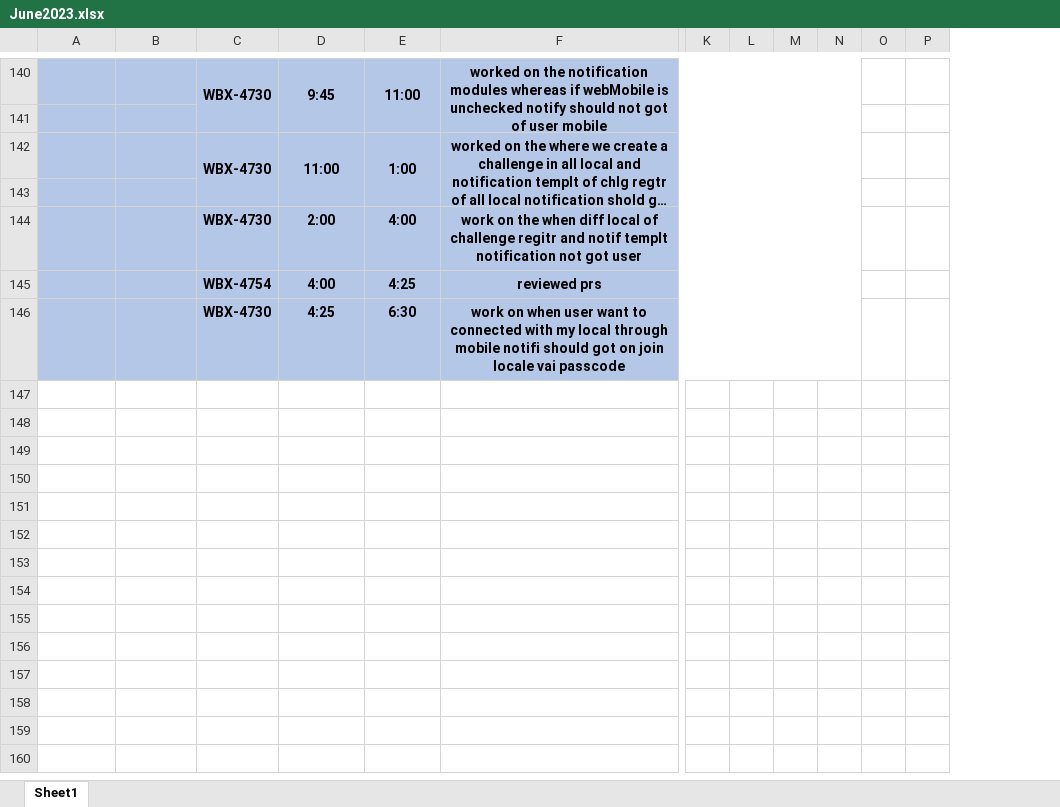
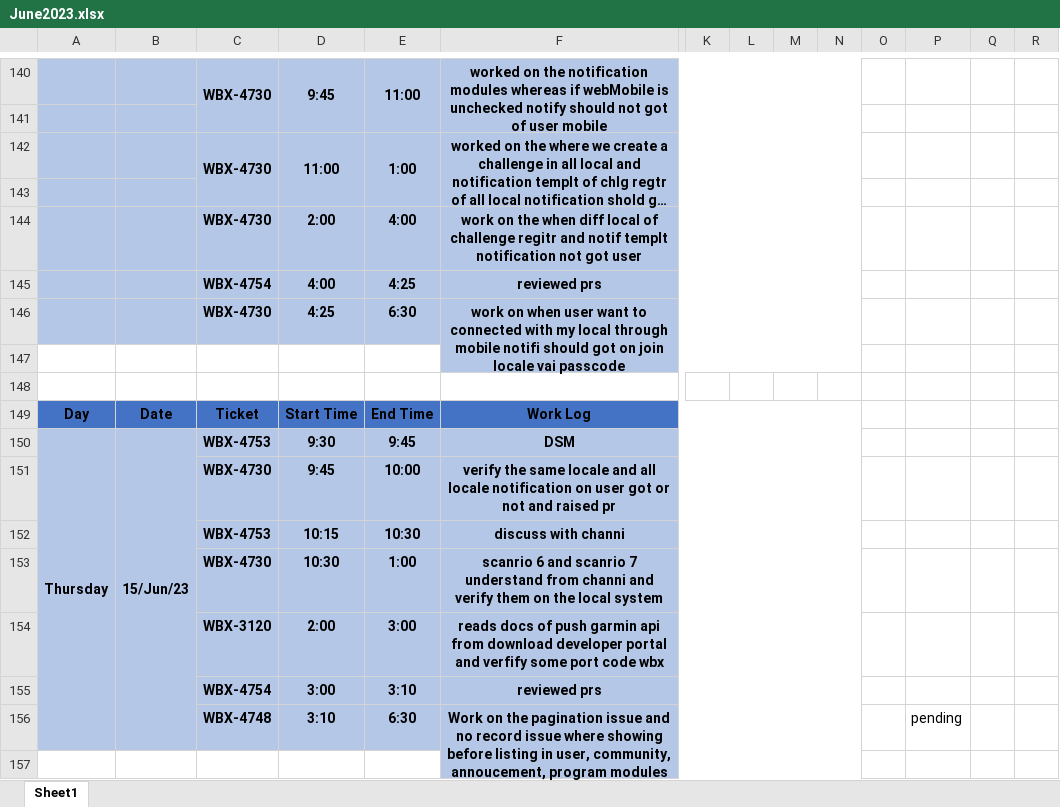
Before and after one commit to ankitkumargits/lmd2023dsr, an Excel workbook: 06_june/June2023.xlsx, sheet Sheet1, drawn as a sheet; only a part is shown, gaps mark what is left out; long unchanged cells end in …; values as stored, in another font and other column widths than the file's, no borders; rows hold the shown columns only; the diff covers the shown part only; the diff names each change by its address in the sheet, - before the commit and + after, or states it on an @@ line.

Commit message:
dsr 16 june

```diff
--- a/06_june/June2023.xlsx (sheet Sheet1)
+++ b/06_june/June2023.xlsx (sheet Sheet1)
+column P, empty
+column R, empty
+row 147: (empty)
+row 148: (empty)
+row 149: Day | Date | Ticket | Start Time | End Time | Work Log
+row 150: Thursday | 15/Jun/23 | WBX-4753 | 9:30 | 9:45 | DSM
+row 151:  |  | WBX-4730 | 9:45 | 10:00 | verify the same locale and all locale notification on user got or not and raised pr
+row 152:  |  | WBX-4753 | 10:15 | 10:30 | discuss with channi
+row 153:  |  | WBX-4730 | 10:30 | 1:00 | scanrio 6 and scanrio 7 understand from channi and verify them on the local system
+row 154:  |  | WBX-3120 | 2:00 | 3:00 | reads docs of push garmin api from download developer portal and verfify some port code wbx
+row 155:  |  | WBX-4754 | 3:00 | 3:10 | reviewed prs
+row 156:  |  | WBX-4748 | 3:10 | 6:30 | Work on the pagination issue and no record issue where showing before listing in user, community, annoucement, program modules |  |  |  |  |  | pending
+row 157: (empty)
```
Also changed, not shown: 10 added rows and 1 edited cell elsewhere in this sheet.
